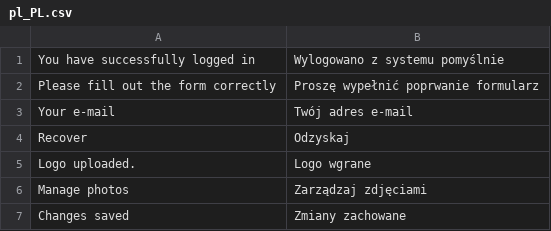
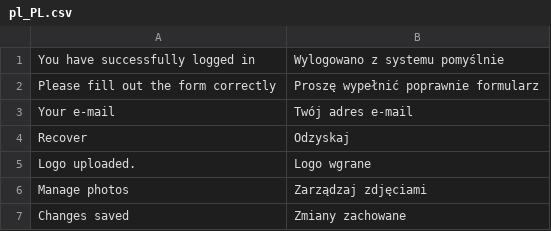
Before and after one commit to karolek/Trendmed, a CSV file: data/languages/pl_PL.csv, drawn as a sheet; only a part is shown.

Commit message:
lierówka

```diff
--- a/data/languages/pl_PL.csv
+++ b/data/languages/pl_PL.csv
@@ -1,3 +1,3 @@
 You have successfully logged in;Wylogowano z systemu pomyślnie
-Please fill out the form correctly;Proszę wypełnić poprwanie formularz
+Please fill out the form correctly;Proszę wypełnić poprawnie formularz
 Your e-mail;Twój adres e-mail
```
